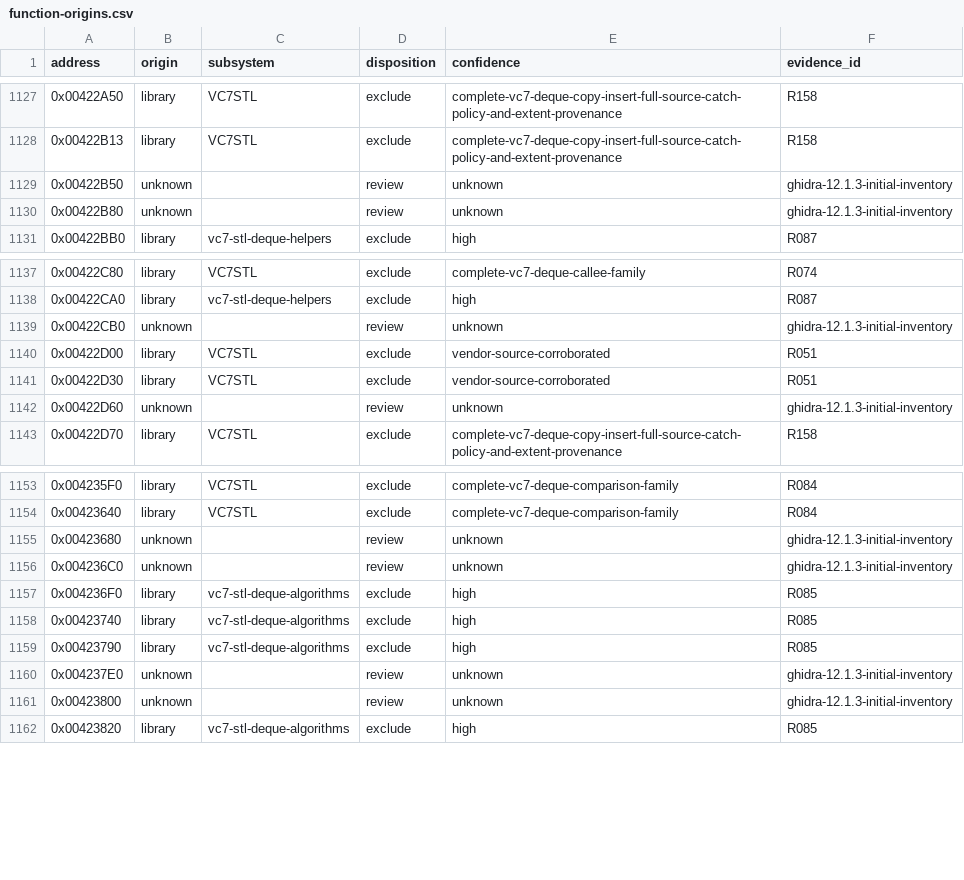
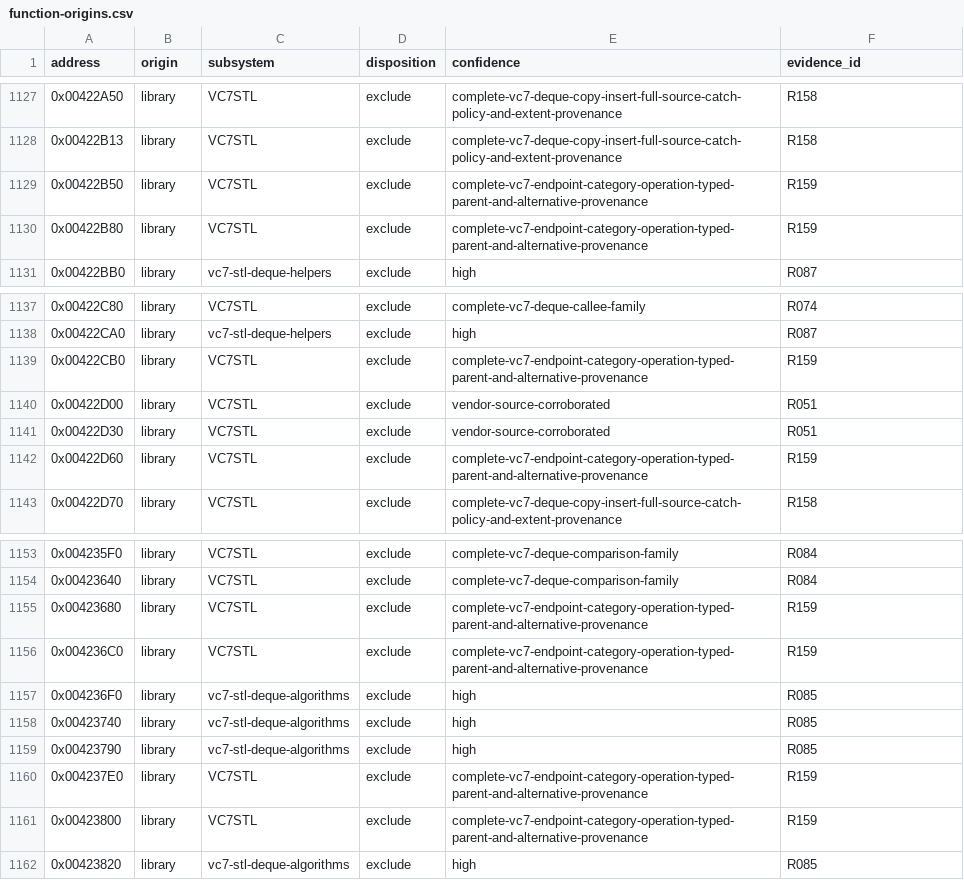
Before and after one commit to N0zoM1z0/th075, a CSV file: config/function-origins.csv, drawn as a sheet; only a part is shown, gaps mark what is left out.

Commit message:
gpt-6.1-sol: review deque endpoints and category dispatch provenance

```diff
--- a/config/function-origins.csv
+++ b/config/function-origins.csv
@@ -1128,4 +1128,4 @@ address,origin,subsystem,disposition,confidence,evidence_id
 0x00422B13,library,VC7STL,exclude,complete-vc7-deque-copy-insert-full-source-catch-policy-and-extent-provenance,R158
-0x00422B50,unknown,,review,unknown,ghidra-12.1.3-initial-inventory
-0x00422B80,unknown,,review,unknown,ghidra-12.1.3-initial-inventory
+0x00422B50,library,VC7STL,exclude,complete-vc7-endpoint-category-operation-typed-parent-and-alternative-provenance,R159
+0x00422B80,library,VC7STL,exclude,complete-vc7-endpoint-category-operation-typed-parent-and-alternative-provenance,R159
 0x00422BB0,library,vc7-stl-deque-helpers,exclude,high,R087
@@ -1138,6 +1138,6 @@ address,origin,subsystem,disposition,confidence,evidence_id
 0x00422CA0,library,vc7-stl-deque-helpers,exclude,high,R087
-0x00422CB0,unknown,,review,unknown,ghidra-12.1.3-initial-inventory
+0x00422CB0,library,VC7STL,exclude,complete-vc7-endpoint-category-operation-typed-parent-and-alternative-provenance,R159
 0x00422D00,library,VC7STL,exclude,vendor-source-corroborated,R051
 0x00422D30,library,VC7STL,exclude,vendor-source-corroborated,R051
-0x00422D60,unknown,,review,unknown,ghidra-12.1.3-initial-inventory
+0x00422D60,library,VC7STL,exclude,complete-vc7-endpoint-category-operation-typed-parent-and-alternative-provenance,R159
 0x00422D70,library,VC7STL,exclude,complete-vc7-deque-copy-insert-full-source-catch-policy-and-extent-provenance,R158
@@ -1154,4 +1154,4 @@ address,origin,subsystem,disposition,confidence,evidence_id
 0x00423640,library,VC7STL,exclude,complete-vc7-deque-comparison-family,R084
-0x00423680,unknown,,review,unknown,ghidra-12.1.3-initial-inventory
-0x004236C0,unknown,,review,unknown,ghidra-12.1.3-initial-inventory
+0x00423680,library,VC7STL,exclude,complete-vc7-endpoint-category-operation-typed-parent-and-alternative-provenance,R159
+0x004236C0,library,VC7STL,exclude,complete-vc7-endpoint-category-operation-typed-parent-and-alternative-provenance,R159
 0x004236F0,library,vc7-stl-deque-algorithms,exclude,high,R085
@@ -1159,4 +1159,4 @@ address,origin,subsystem,disposition,confidence,evidence_id
 0x00423790,library,vc7-stl-deque-algorithms,exclude,high,R085
-0x004237E0,unknown,,review,unknown,ghidra-12.1.3-initial-inventory
-0x00423800,unknown,,review,unknown,ghidra-12.1.3-initial-inventory
+0x004237E0,library,VC7STL,exclude,complete-vc7-endpoint-category-operation-typed-parent-and-alternative-provenance,R159
+0x00423800,library,VC7STL,exclude,complete-vc7-endpoint-category-operation-typed-parent-and-alternative-provenance,R159
 0x00423820,library,vc7-stl-deque-algorithms,exclude,high,R085
```
Also changed, not shown: 12 other files.
